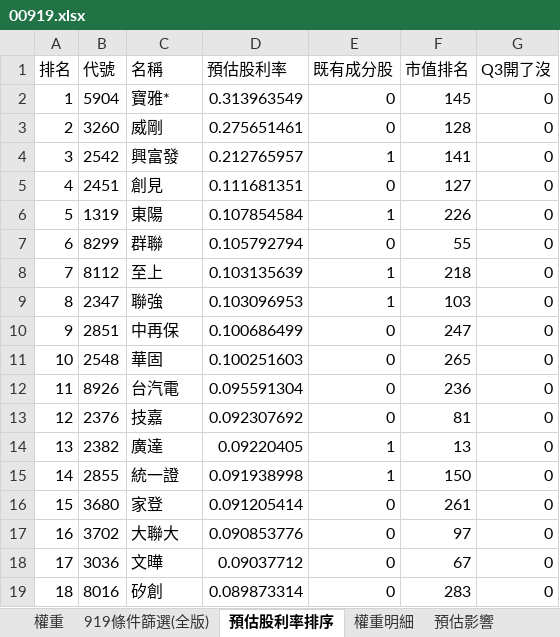
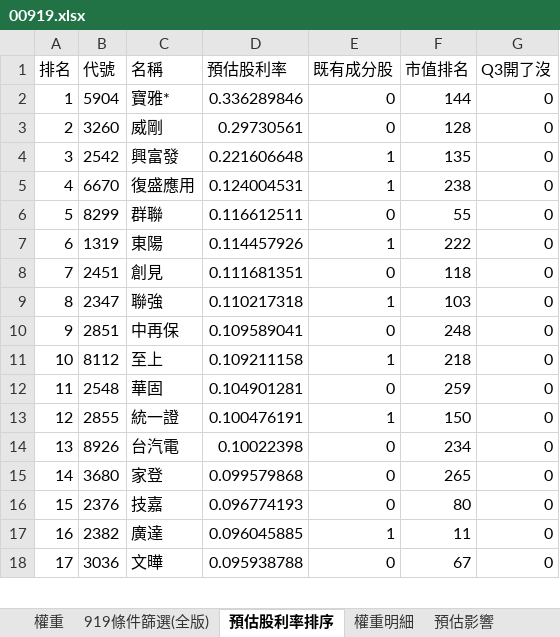
Before and after one commit to Jagon7/jagon-space-station, an Excel workbook: data/rebalance/pred/00919.xlsx, sheet 預估股利率排序, drawn as a sheet; only a part is shown; values as stored, in another font and other column widths than the file's, no borders; removed rows and columns are numbered as before the commit, all else as after; the diff covers the shown part only; the diff names each change by its address in the sheet, - before the commit and + after, or states it on an @@ line.

```diff
--- a/data/rebalance/pred/00919.xlsx (sheet 預估股利率排序)
+++ b/data/rebalance/pred/00919.xlsx (sheet 預估股利率排序)
-D2 (預估股利率): 0.313963549
+D2 (預估股利率): 0.336289846
-F2 (市值排名): 145
+F2 (市值排名): 144
-D3 (預估股利率): 0.275651461
+D3 (預估股利率): 0.29730561
-D4 (預估股利率): 0.212765957
+D4 (預估股利率): 0.221606648
-F4 (市值排名): 141
+F4 (市值排名): 135
-row 5: 4 | 2451 | 創見 | 0.111681351 | 0 | 127 | 0
-row 6: 5 | 1319 | 東陽 | 0.107854584 | 1 | 226 | 0
+row 5: 4 | 6670 | 復盛應用 | 0.124004531 | 1 | 238 | 0
@@ column A (排名) renumbered from row 6 down @@
-D6 (預估股利率): 0.105792794
+D6 (預估股利率): 0.116612511
-row 8: 7 | 8112 | 至上 | 0.103135639 | 1 | 218 | 0
+row 7: 6 | 1319 | 東陽 | 0.114457926 | 1 | 222 | 0
+row 8: 7 | 2451 | 創見 | 0.111681351 | 0 | 118 | 0
-D9 (預估股利率): 0.103096953
+D9 (預估股利率): 0.110217318
-D10 (預估股利率): 0.100686499
+D10 (預估股利率): 0.109589041
-F10 (市值排名): 247
+F10 (市值排名): 248
+row 11: 10 | 8112 | 至上 | 0.109211158 | 1 | 218 | 0
-D12 (預估股利率): 0.100251603
+D12 (預估股利率): 0.104901281
-F12 (市值排名): 265
+F12 (市值排名): 259
+row 13: 12 | 2855 | 統一證 | 0.100476191 | 1 | 150 | 0
-D14 (預估股利率): 0.095591304
+D14 (預估股利率): 0.10022398
-F14 (市值排名): 236
+F14 (市值排名): 234
+row 15: 14 | 3680 | 家登 | 0.099579868 | 0 | 265 | 0
-D16 (預估股利率): 0.092307692
+D16 (預估股利率): 0.096774193
-F16 (市值排名): 81
+F16 (市值排名): 80
-D17 (預估股利率): 0.09220405
+D17 (預估股利率): 0.096045885
-F17 (市值排名): 13
+F17 (市值排名): 11
-row 15: 14 | 2855 | 統一證 | 0.091938998 | 1 | 150 | 0
-row 16: 15 | 3680 | 家登 | 0.091205414 | 0 | 261 | 0
-row 17: 16 | 3702 | 大聯大 | 0.090853776 | 0 | 97 | 0
-D18 (預估股利率): 0.09037712
+D18 (預估股利率): 0.095938788
-row 19: 18 | 8016 | 矽創 | 0.089873314 | 0 | 283 | 0
```
Also changed, not shown: 96 added rows, 94 removed rows and 234 edited cells elsewhere in this sheet, sheet 919條件篩選(全版), sheet 權重, sheet 預估影響, sheet 權重明細, data/rebalance/pred/0050.xlsx, data/rebalance/pred/0051.xlsx, 16 other files.
